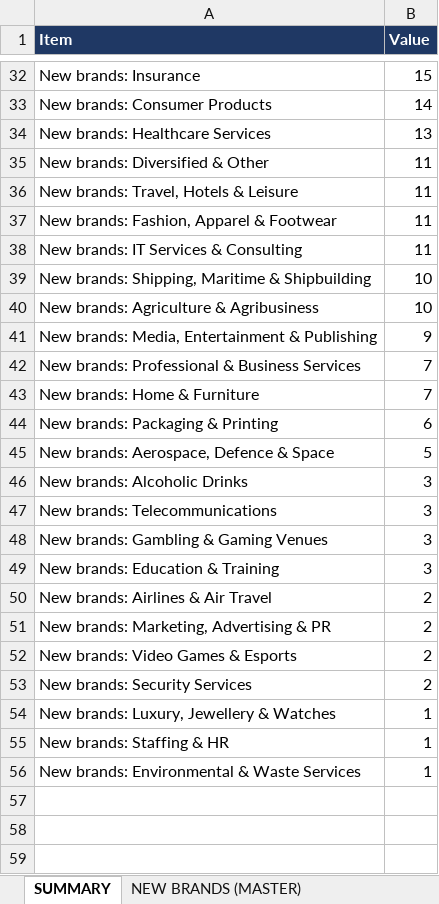
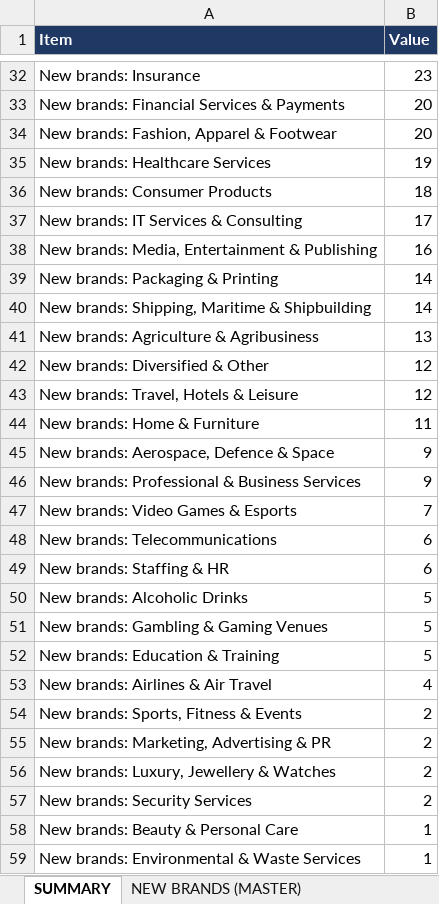
Before and after one commit to rahulgopalan42/rg42, an Excel workbook: reports/F1-NEW-BRANDS-200M-FUNDING-OR-100M-LISTED-REVENUE-2026-10-30.xlsx, sheet SUMMARY, drawn as a sheet; only a part is shown, gaps mark what is left out; values as stored, in another font and other column widths than the file's, no borders; removed rows and columns are numbered as before the commit, all else as after; the diff covers the shown part only; the diff names each change by its address in the sheet, - before the commit and + after, or states it on an @@ line.

```diff
--- a/reports/F1-NEW-BRANDS-200M-FUNDING-OR-100M-LISTED-REVENUE-2026-10-30.xlsx (sheet SUMMARY)
+++ b/reports/F1-NEW-BRANDS-200M-FUNDING-OR-100M-LISTED-REVENUE-2026-10-30.xlsx (sheet SUMMARY)
-B32 (Value): 15
+B32 (Value): 23
-row 33: New brands: Consumer Products | 14
-row 34: New brands: Healthcare Services | 13
-row 35: New brands: Diversified & Other | 11
-row 36: New brands: Travel, Hotels & Leisure | 11
+row 33: New brands: Financial Services & Payments | 20
-B34 (Value): 11
+B34 (Value): 20
+row 35: New brands: Healthcare Services | 19
+row 36: New brands: Consumer Products | 18
-B37 (Value): 11
+B37 (Value): 17
+row 38: New brands: Media, Entertainment & Publishing | 16
+row 39: New brands: Packaging & Printing | 14
-B40 (Value): 10
+B40 (Value): 14
-B41 (Value): 10
+B41 (Value): 13
+row 42: New brands: Diversified & Other | 12
+row 43: New brands: Travel, Hotels & Leisure | 12
+row 44: New brands: Home & Furniture | 11
-A45 (Item): New brands: Media, Entertainment & Publishing
+A45 (Item): New brands: Aerospace, Defence & Space
-B46 (Value): 7
+B46 (Value): 9
-A47 (Item): New brands: Home & Furniture
+A47 (Item): New brands: Video Games & Esports
+row 48: New brands: Telecommunications | 6
-A49 (Item): New brands: Packaging & Printing
+A49 (Item): New brands: Staffing & HR
-row 45: New brands: Aerospace, Defence & Space | 5
-B50 (Value): 3
+B50 (Value): 5
-row 47: New brands: Telecommunications | 3
-B51:B52 (Value): 3
+B51:B52 (Value): 5
-B53 (Value): 2
+B53 (Value): 4
+row 54: New brands: Sports, Fitness & Events | 2
-A56 (Item): New brands: Video Games & Esports
+A56 (Item): New brands: Luxury, Jewellery & Watches
-A58 (Item): New brands: Luxury, Jewellery & Watches
+A58 (Item): New brands: Beauty & Personal Care
-row 55: New brands: Staffing & HR | 1
```
Also changed, not shown: 8 added rows, 8 removed rows and 14 edited cells elsewhere in this sheet, sheet NEW BRANDS (MASTER), sheet CHECKED - LEFT OUT, sheet Pharma & Biotech, sheet Banking & Lending, sheet PARENT ALREADY ON SHEETS, sheet Chemicals & Materials, 42 more sheets, other sheet tabs, 3 other files.
